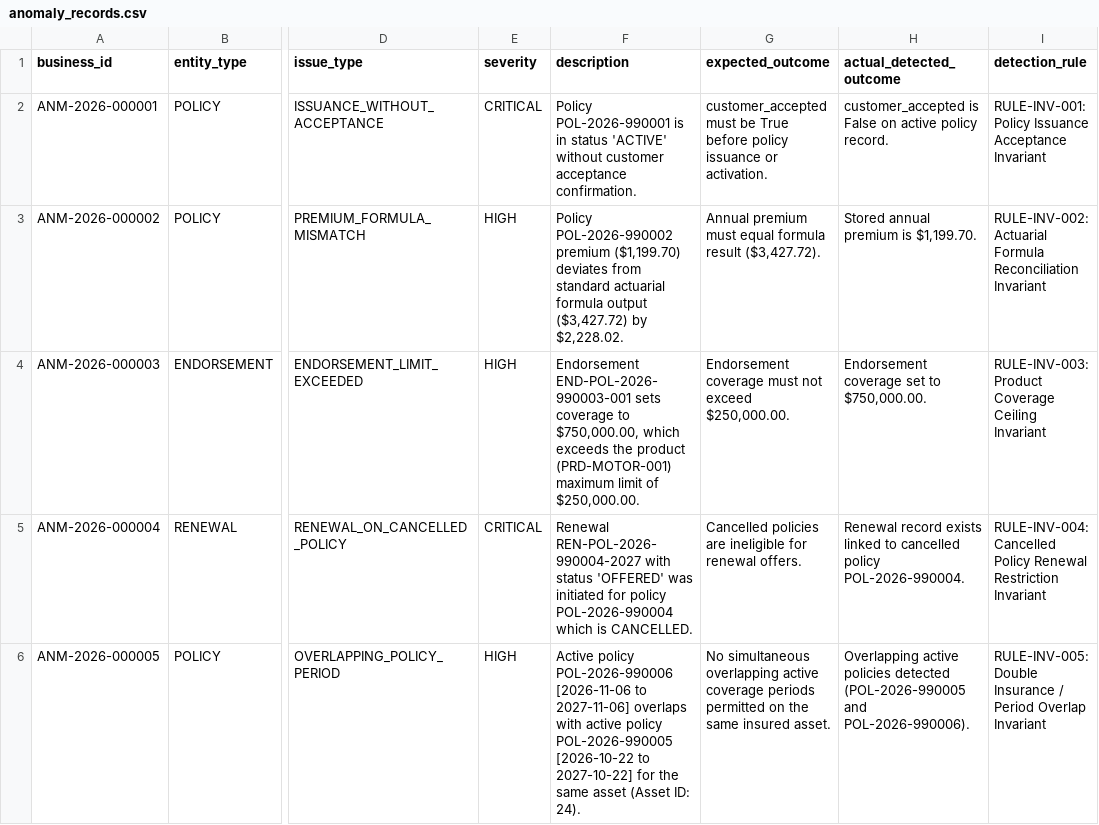
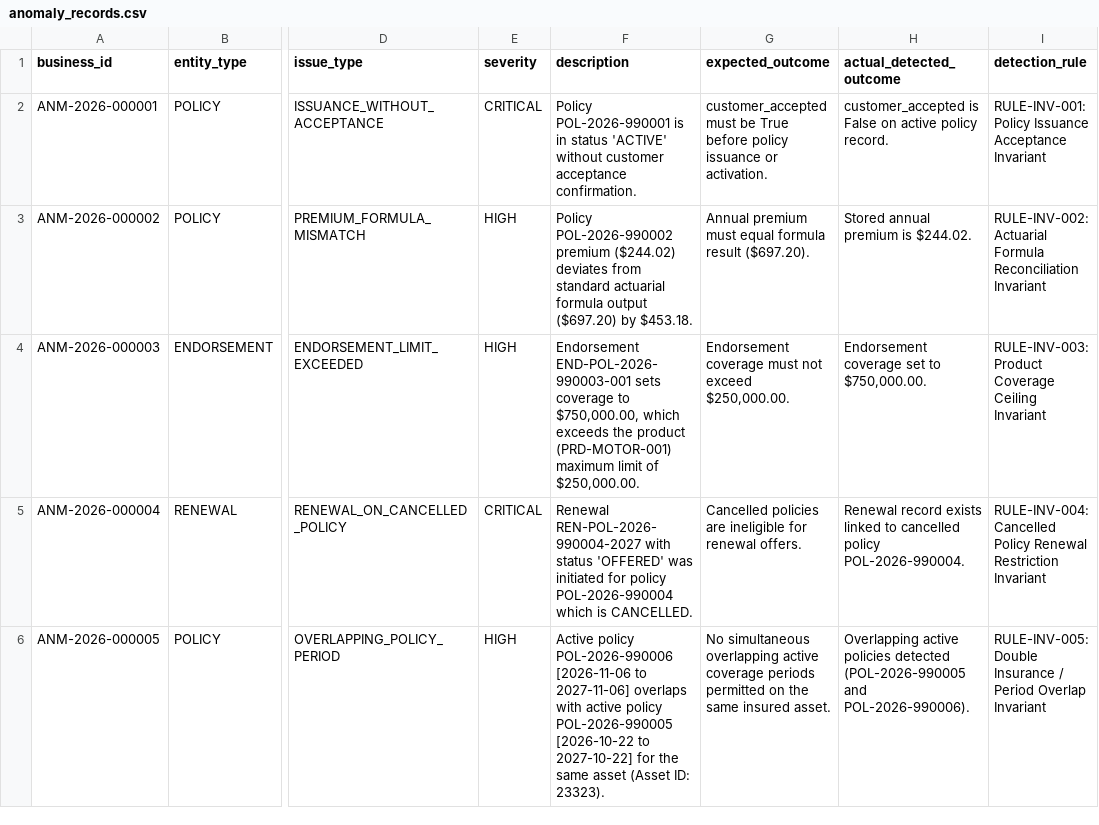
Before and after one commit to gowtham037/InsureFlow, a CSV file: data/exports/anomaly_records.csv, drawn as a sheet; only a part is shown, gaps mark what is left out; the diff names each change by its address in the sheet, - before the commit and + after, or states it on an @@ line.

```diff
--- a/data/exports/anomaly_records.csv
+++ b/data/exports/anomaly_records.csv
-F3 (description): …POL-2026-990002 premium ($1,199.70) deviates from standard actuarial formula output ($3,427.72) by $2,228.02.
+F3 (description): …POL-2026-990002 premium ($244.02) deviates from standard actuarial formula output ($697.20) by $453.18.
-G3 (expected_outcome): …formula result ($3,427.72).
+G3 (expected_outcome): …formula result ($697.20).
-H3 (actual_detected_outcome): Stored annual premium is $1,199.70.
+H3 (actual_detected_outcome): Stored annual premium is $244.02.
-F6 (description): …(Asset ID: 24).
+F6 (description): …(Asset ID: 23323).
```
Also changed, not shown: data/exports/ground_truth.csv, data/ground_truth/ground_truth.csv, 26 other files.
